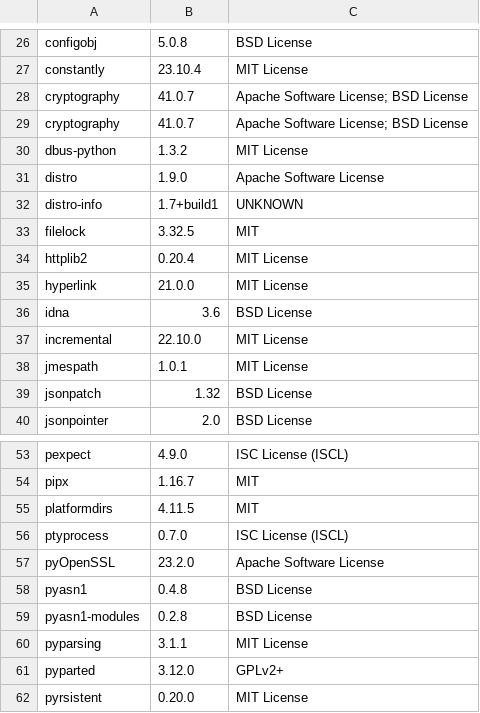
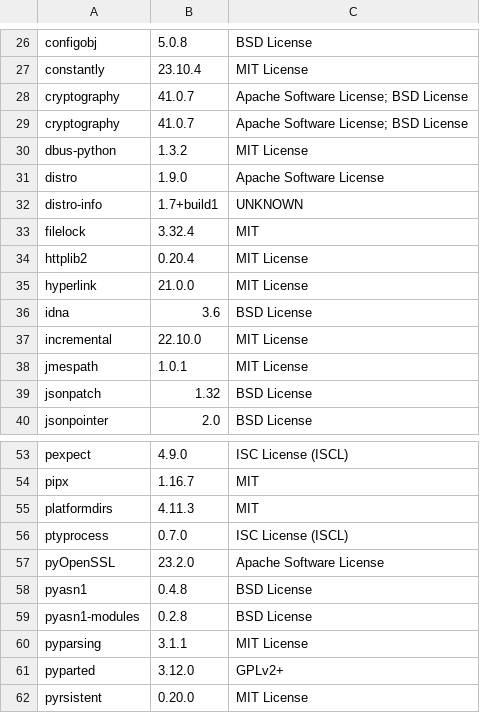
Before and after one commit to RokctAI/orbit, a CSV file: licenses.csv, drawn as a sheet; only a part is shown, gaps mark what is left out.

```diff
--- a/licenses.csv
+++ b/licenses.csv
@@ -32,3 +32,3 @@
 "distro-info","1.7+build1","UNKNOWN"
-"filelock","3.32.5","MIT"
+"filelock","3.32.4","MIT"
 "httplib2","0.20.4","MIT License"
@@ -54,3 +54,3 @@
 "pipx","1.16.7","MIT"
-"platformdirs","4.11.5","MIT"
+"platformdirs","4.11.3","MIT"
 "ptyprocess","0.7.0","ISC License (ISCL)"
```
